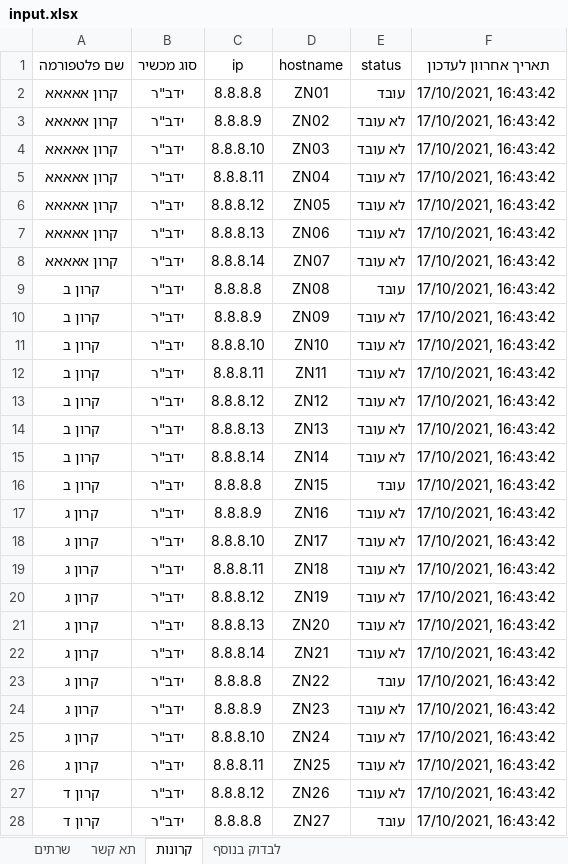
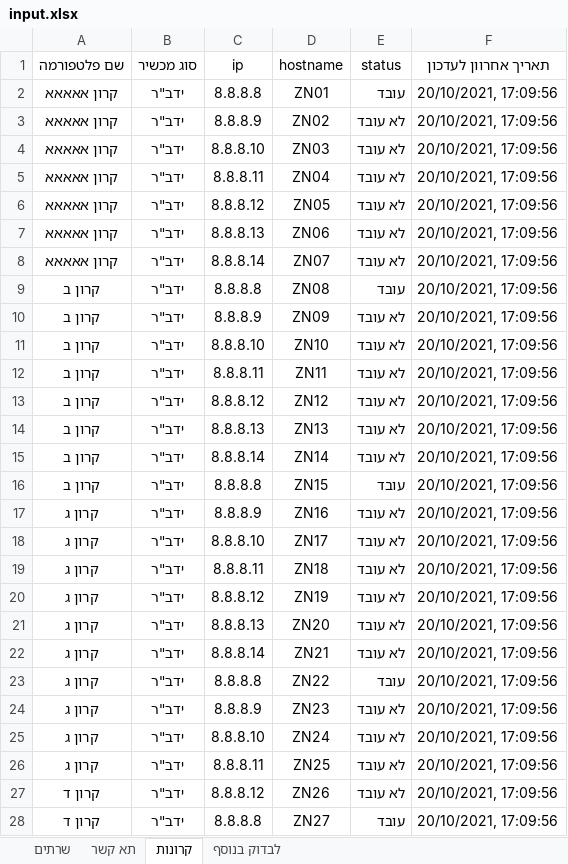
Before and after one commit to David-Elkabas/pinnger-2.0, an Excel workbook: input.xlsx, sheet קרונות, drawn as a sheet; only a part is shown; values as stored, in another font and other column widths than the file's, no borders; the diff covers the shown part only; the diff names each change by its address in the sheet, - before the commit and + after, or states it on an @@ line.

```diff
--- a/input.xlsx (sheet קרונות)
+++ b/input.xlsx (sheet קרונות)
-F2:F28 (תאריך אחרוון לעדכון): 17/10/2021, 16:43:42
+F2:F28 (תאריך אחרוון לעדכון): 20/10/2021, 17:09:56
```
Also changed, not shown: 4 edited cells elsewhere in this sheet, sheet תא קשר, sheet לבדוק בנוסף, sheet שרתים, 4 other files.
